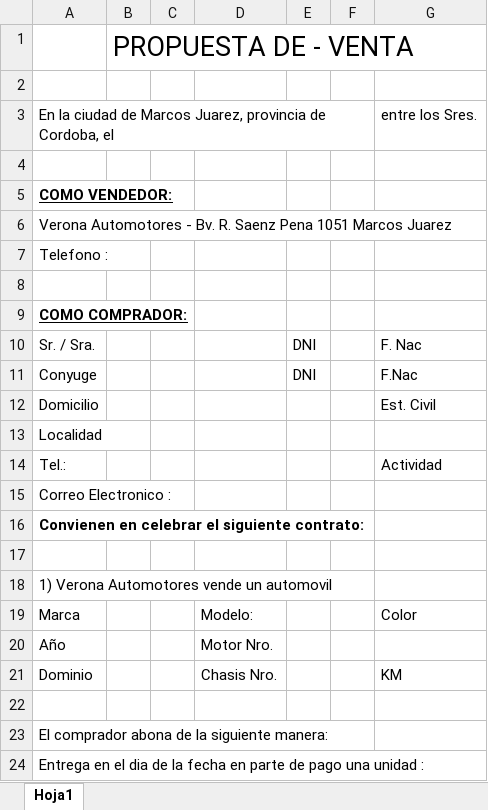
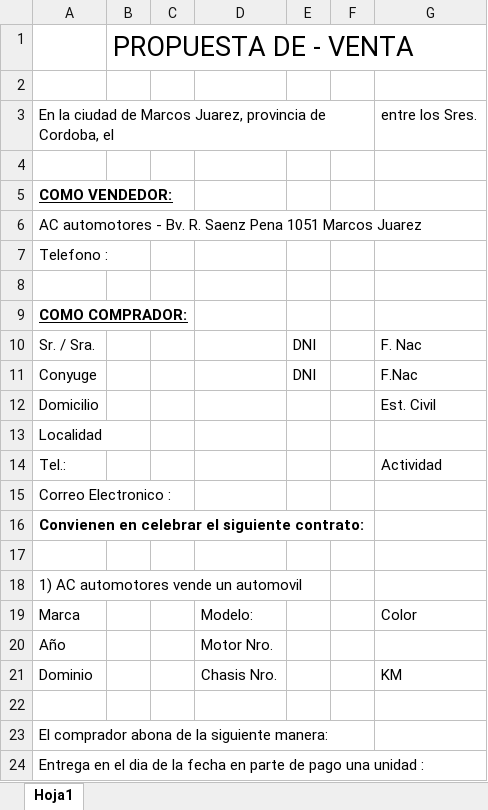
Before and after one commit to GabrielTrejo1/Prueba, an Excel workbook: src/templates/plantilla.xlsx, sheet Hoja1, drawn as a sheet; only a part is shown; values as stored, in another font and other column widths than the file's, no borders; the diff names each change by its address in the sheet, - before the commit and + after, or states it on an @@ line.

```diff
--- a/src/templates/plantilla.xlsx (sheet Hoja1)
+++ b/src/templates/plantilla.xlsx (sheet Hoja1)
-A6: Verona Automotores - Bv.…
+A6: AC automotores - Bv.…
-A18: 1) Verona Automotores vende un automovil
+A18: 1) AC automotores vende un automovil
```
Also changed, not shown: 2 other files.
